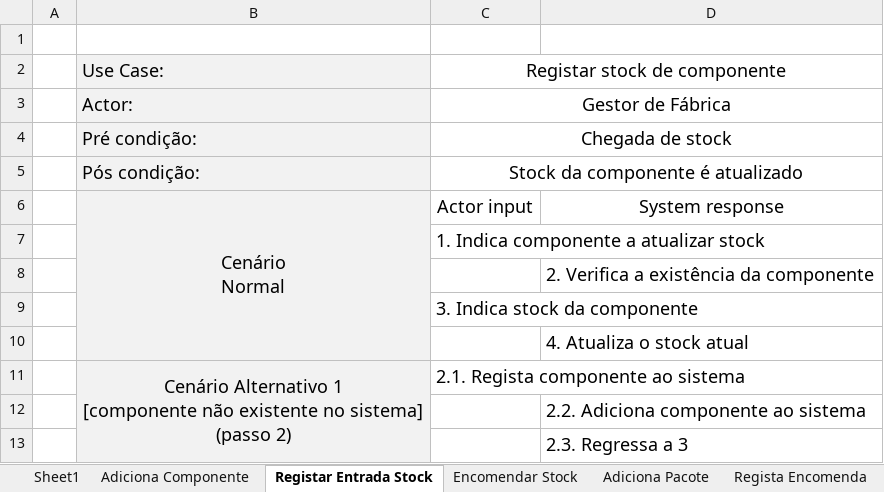
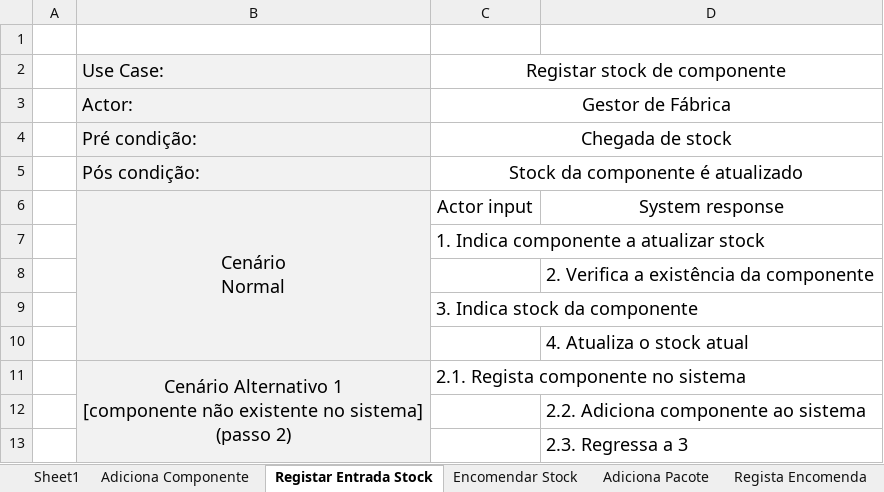
Before and after one commit to pferreira101/ConfiguraFacil, an Excel workbook: Use Cases.xlsx, sheet Registar Entrada Stock, drawn as a sheet; values as stored, in another font and other column widths than the file's, no borders; the diff names each change by its address in the sheet, - before the commit and + after, or states it on an @@ line.

```diff
--- a/Use Cases.xlsx (sheet Registar Entrada Stock)
+++ b/Use Cases.xlsx (sheet Registar Entrada Stock)
-C11: 2.1. Regista componente ao sistema
+C11: 2.1. Regista componente no sistema
```
Also changed, not shown: sheet Encomendar Stock, 3 other files.
